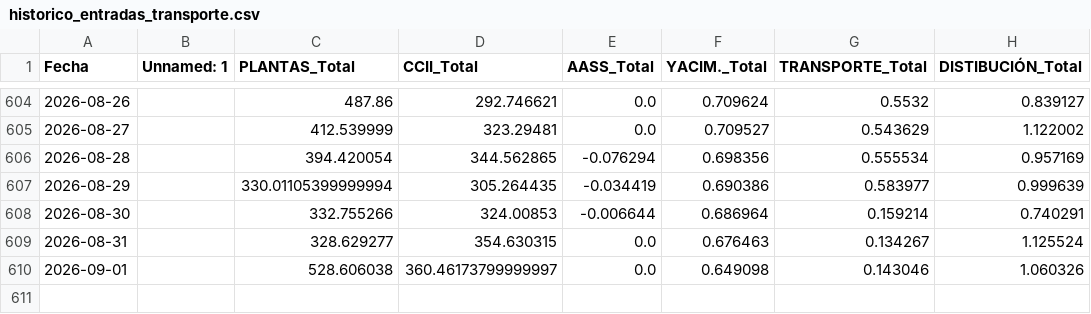
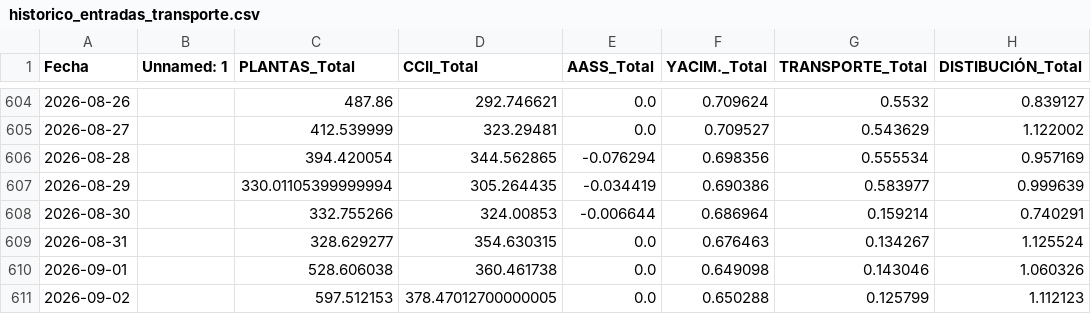
Before and after one commit to javiglejun/Entradas_gas, a CSV file: historico_entradas_transporte.csv, drawn as a sheet; only a part is shown, gaps mark what is left out.

```diff
--- a/historico_entradas_transporte.csv
+++ b/historico_entradas_transporte.csv
@@ -609,2 +609,3 @@
 2026-08-31,,328.629277,354.630315,0.0,0.676463,0.134267,1.125524
-2026-09-01,,528.606038,360.46173799999997,0.0,0.649098,0.143046,1.060326
+2026-09-01,,528.606038,360.461738,0.0,0.649098,0.143046,1.060326
+2026-09-02,,597.512153,378.47012700000005,0.0,0.650288,0.125799,1.112123
```
